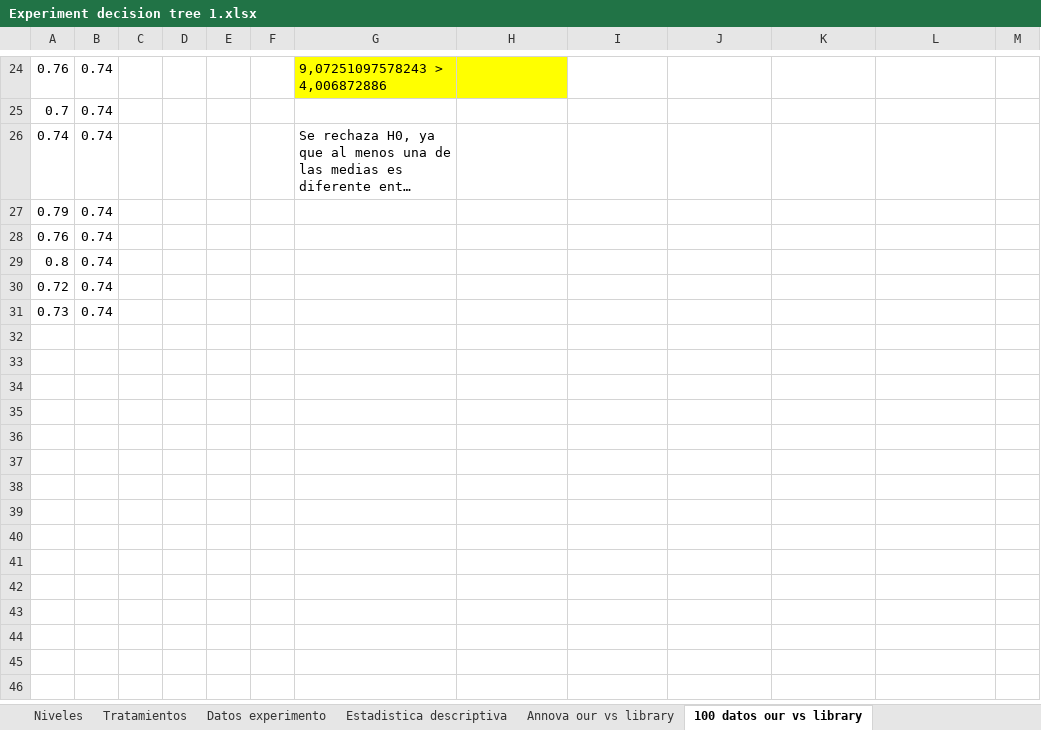
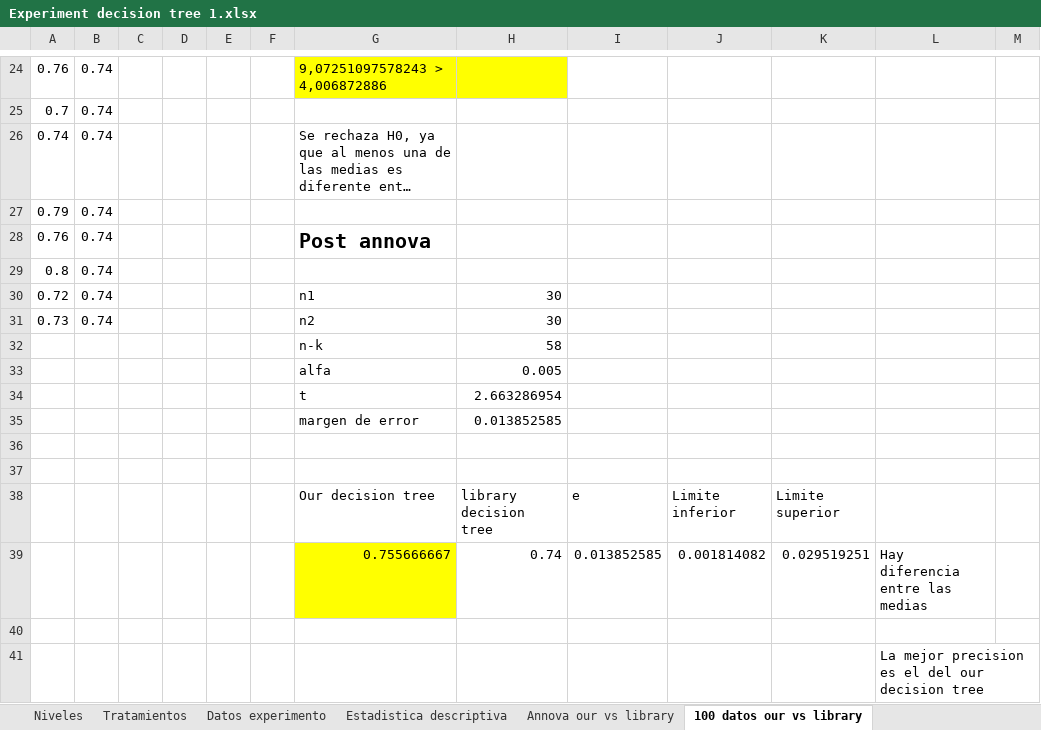
Before and after one commit to JuanSebastianMoralesVilla/ProjectX, an Excel workbook: Experiment/Experiment decision tree 1.xlsx, sheet 100 datos our vs library, drawn as a sheet; only a part is shown, gaps mark what is left out; long unchanged cells end in …; values as stored, in another font and other column widths than the file's, no borders; charts and pictures not drawn; the diff names each change by its address in the sheet, - before the commit and + after, or states it on an @@ line.

Commit message:
Update Experiment decision tree 1.xlsx

```diff
--- a/Experiment/Experiment decision tree 1.xlsx (sheet 100 datos our vs library)
+++ b/Experiment/Experiment decision tree 1.xlsx (sheet 100 datos our vs library)
-G28: (empty)
+G28: Post annova
-G30: (empty)
+G30: n1
-H30:H31: (empty)
+H30:H31: 30
-G31: (empty)
+G31: n2
+row 32:  |  |  |  |  |  | n-k | 58
+row 33:  |  |  |  |  |  | alfa | 0.005
+row 34:  |  |  |  |  |  | t | 2.663286954
+row 35:  |  |  |  |  |  | margen de error | 0.013852585
+row 36: (empty)
+row 37: (empty)
+row 38:  |  |  |  |  |  | Our decision tree | library decision tree | e | Limite inferior | Limite superior
+row 39:  |  |  |  |  |  | 0.755666667 | 0.74 | 0.013852585 | 0.001814082 | 0.029519251 | Hay diferencia entre las medias
+row 40: (empty)
+row 41:  |  |  |  |  |  |  |  |  |  |  | La mejor precision es el del our decision tree
```
Also changed, not shown: sheet Annova our vs library, sheet 300 datos our vs library, sheet 200 datos our vs library, sheet Tratamientos, sheet conclusiones, sheet Niveles, 1 more sheet, charts or pictures.
